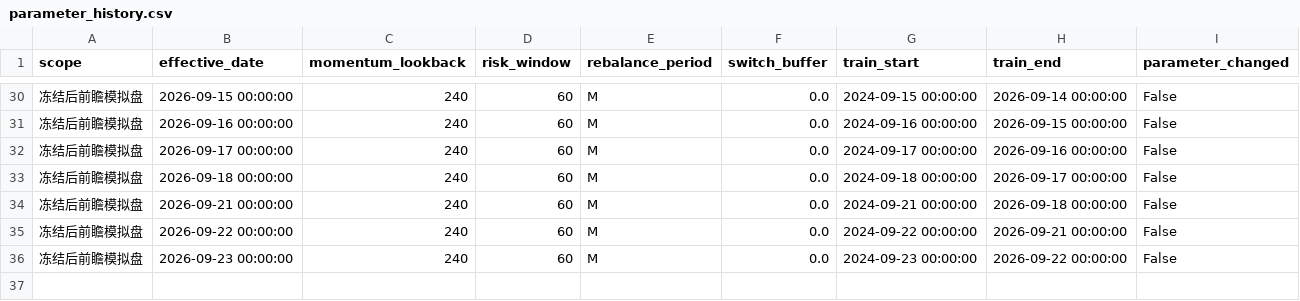
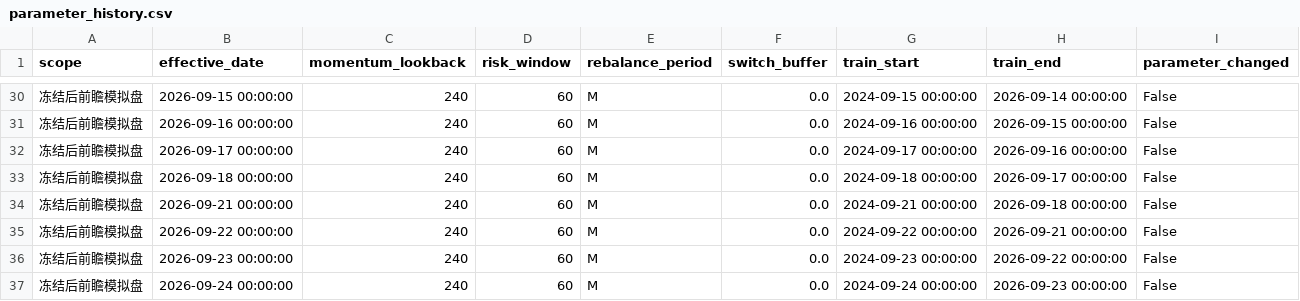
Before and after one commit to MCWang721/lowvol-inverse-offense, a CSV file: parameter_history.csv, drawn as a sheet; only a part is shown, gaps mark what is left out.

```diff
--- a/parameter_history.csv
+++ b/parameter_history.csv
@@ -36 +36,2 @@
 冻结后前瞻模拟盘,2026-09-23 00:00:00,240,60,M,0.0,2024-09-23 00:00:00,2026-09-22 00:00:00,False
+冻结后前瞻模拟盘,2026-09-24 00:00:00,240,60,M,0.0,2024-09-24 00:00:00,2026-09-23 00:00:00,False
```
Also changed, not shown: paper_history.csv, 3 other files.
